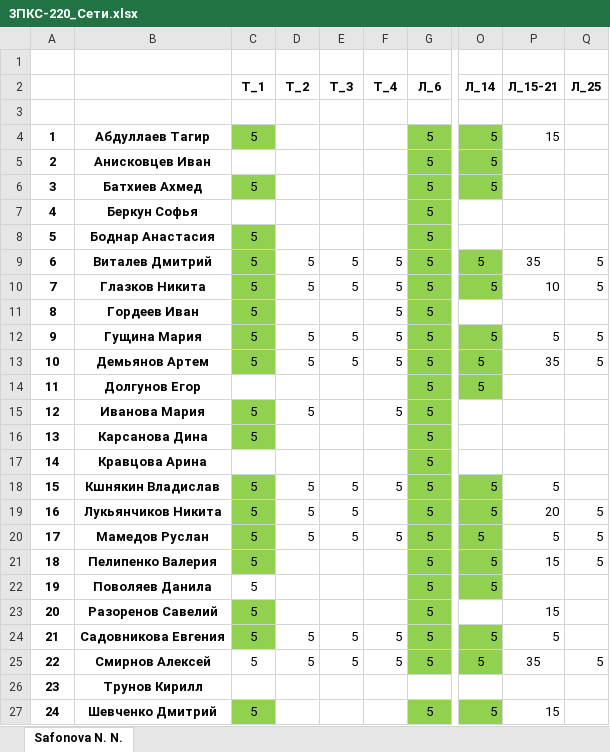
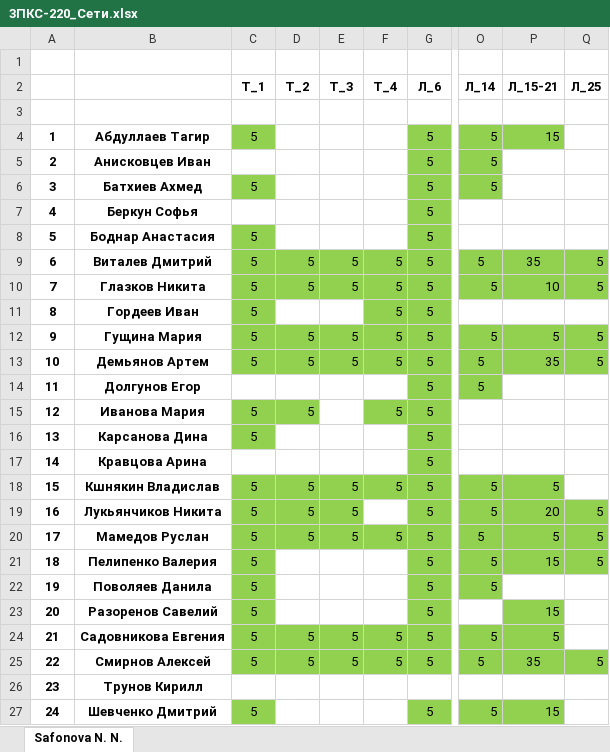
Before and after one commit to IvanSibirevV2/KipFin_Lab_2023_v0_Git0, an Excel workbook: 3ПКС-220/3ПКС-220_Сети.xlsx, sheet Safonova N. N., drawn as a sheet; only a part is shown, gaps mark what is left out; values as stored, in another font and other column widths than the file's, no borders; the diff names each change by its address in the sheet, - before the commit and + after, or states it on an @@ line.

Commit message:
AutoCommit_2023.05.24_ 0:09:49_SibNout2020

```diff
--- a/3ПКС-220/3ПКС-220_Сети.xlsx (sheet Safonova N. N.)
+++ b/3ПКС-220/3ПКС-220_Сети.xlsx (sheet Safonova N. N.)
-P4 fill: none
+P4 fill: #92D050
-D9:F10 fill: none
+D9:F10 fill: #92D050
-P9:Q10 fill: none
+P9:Q10 fill: #92D050
-F11 fill: none
+F11 fill: #92D050
-D12:F13 fill: none
+D12:F13 fill: #92D050
-P12:Q13 fill: none
+P12:Q13 fill: #92D050
-D15 fill: none
+D15 fill: #92D050
-F15 fill: none
+F15 fill: #92D050
-D18:F18 fill: none
+D18:F18 fill: #92D050
-P18 fill: none
+P18 fill: #92D050
-D19:E19 fill: none
+D19:E19 fill: #92D050
-P19:Q21 fill: none
+P19:Q21 fill: #92D050
-D20:F20 fill: none
+D20:F20 fill: #92D050
-C22 fill: none
+C22 fill: #92D050
-P23:P24 fill: none
+P23:P24 fill: #92D050
-D24:F24 fill: none
+D24:F24 fill: #92D050
-C25:F25 fill: none
+C25:F25 fill: #92D050
-P25:Q25 fill: none
+P25:Q25 fill: #92D050
-P27 fill: none
+P27 fill: #92D050
```
